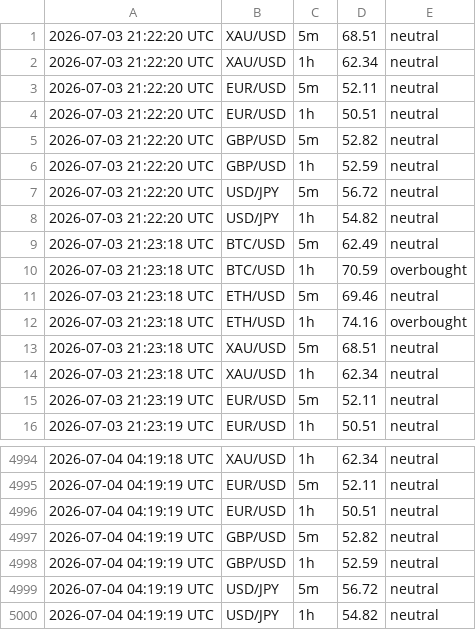
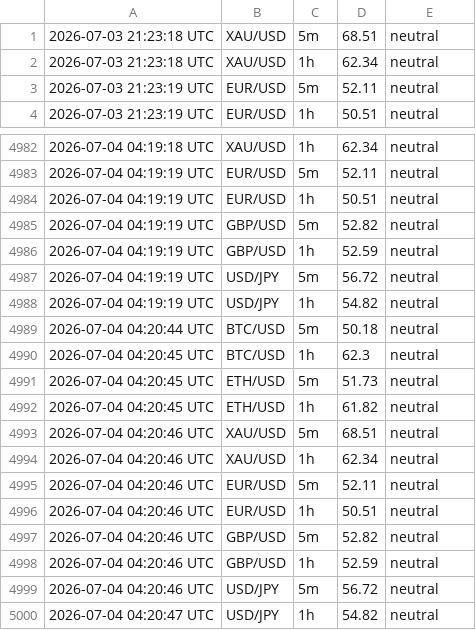
Before and after one commit to 63notty/RSI-Alerts, a CSV file: rsi_log.csv, drawn as a sheet; only a part is shown, gaps mark what is left out; removed rows and columns are numbered as before the commit, all else as after; the diff names each change by its address in the sheet, - before the commit and + after, or states it on an @@ line.

```diff
--- a/rsi_log.csv
+++ b/rsi_log.csv
-row 1: 2026-07-03 21:22:20 UTC | XAU/USD | 5m | 68.51 | neutral
-row 2: 2026-07-03 21:22:20 UTC | XAU/USD | 1h | 62.34 | neutral
-row 3: 2026-07-03 21:22:20 UTC | EUR/USD | 5m | 52.11 | neutral
-row 4: 2026-07-03 21:22:20 UTC | EUR/USD | 1h | 50.51 | neutral
-row 5: 2026-07-03 21:22:20 UTC | GBP/USD | 5m | 52.82 | neutral
-row 6: 2026-07-03 21:22:20 UTC | GBP/USD | 1h | 52.59 | neutral
-row 7: 2026-07-03 21:22:20 UTC | USD/JPY | 5m | 56.72 | neutral
-row 8: 2026-07-03 21:22:20 UTC | USD/JPY | 1h | 54.82 | neutral
-row 9: 2026-07-03 21:23:18 UTC | BTC/USD | 5m | 62.49 | neutral
-row 10: 2026-07-03 21:23:18 UTC | BTC/USD | 1h | 70.59 | overbought
-row 11: 2026-07-03 21:23:18 UTC | ETH/USD | 5m | 69.46 | neutral
-row 12: 2026-07-03 21:23:18 UTC | ETH/USD | 1h | 74.16 | overbought
+row 4989: 2026-07-04 04:20:44 UTC | BTC/USD | 5m | 50.18 | neutral
+row 4990: 2026-07-04 04:20:45 UTC | BTC/USD | 1h | 62.3 | neutral
+row 4991: 2026-07-04 04:20:45 UTC | ETH/USD | 5m | 51.73 | neutral
+row 4992: 2026-07-04 04:20:45 UTC | ETH/USD | 1h | 61.82 | neutral
+row 4993: 2026-07-04 04:20:46 UTC | XAU/USD | 5m | 68.51 | neutral
+row 4994: 2026-07-04 04:20:46 UTC | XAU/USD | 1h | 62.34 | neutral
+row 4995: 2026-07-04 04:20:46 UTC | EUR/USD | 5m | 52.11 | neutral
+row 4996: 2026-07-04 04:20:46 UTC | EUR/USD | 1h | 50.51 | neutral
+row 4997: 2026-07-04 04:20:46 UTC | GBP/USD | 5m | 52.82 | neutral
+row 4998: 2026-07-04 04:20:46 UTC | GBP/USD | 1h | 52.59 | neutral
+row 4999: 2026-07-04 04:20:46 UTC | USD/JPY | 5m | 56.72 | neutral
+row 5000: 2026-07-04 04:20:47 UTC | USD/JPY | 1h | 54.82 | neutral
```
